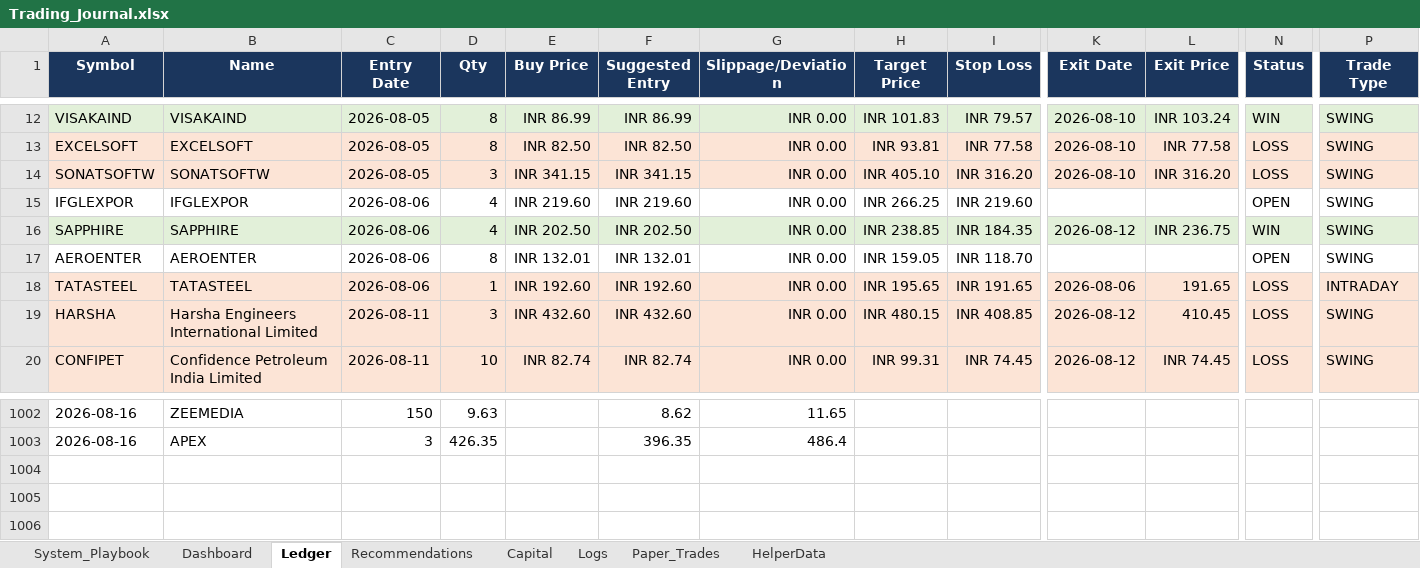
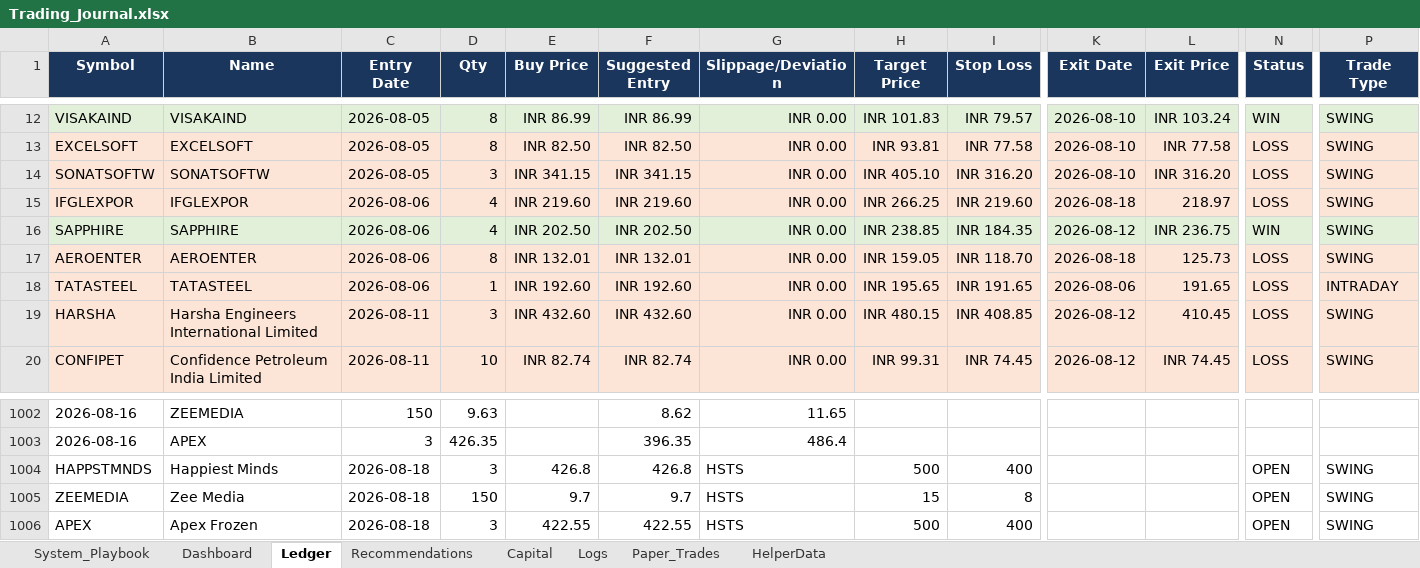
Before and after one commit to SyedTousifMasood/HalaalTrading, an Excel workbook: Trading_Journal.xlsx, sheet Ledger, drawn as a sheet; only a part is shown, gaps mark what is left out; values as stored, in another font and other column widths than the file's, no borders; rows hold the shown columns only; the diff covers the shown part only; the diff names each change by its address in the sheet, - before the commit and + after, or states it on an @@ line.

Commit message:
Fix Ledger for missing trades and closed positions

```diff
--- a/Trading_Journal.xlsx (sheet Ledger)
+++ b/Trading_Journal.xlsx (sheet Ledger)
-A15:P15 fill: none
+A15:P15 fill: #FCE4D6
-K15 (Exit Date): (empty)
+K15 (Exit Date): 2026-08-18
-L15 (Exit Price): (empty)
+L15 (Exit Price): 218.97
-N15 (Status): OPEN
+N15 (Status): LOSS
-A17:P17 fill: none
+A17:P17 fill: #FCE4D6
-K17 (Exit Date): (empty)
+K17 (Exit Date): 2026-08-18
-L17 (Exit Price): (empty)
+L17 (Exit Price): 125.73
-N17 (Status): OPEN
+N17 (Status): LOSS
+row 1004: HAPPSTMNDS | Happiest Minds | 2026-08-18 | 3 | 426.8 | 426.8 | HSTS | 500 | 400 |  |  | OPEN | SWING
+row 1005: ZEEMEDIA | Zee Media | 2026-08-18 | 150 | 9.7 | 9.7 | HSTS | 15 | 8 |  |  | OPEN | SWING
+row 1006: APEX | Apex Frozen | 2026-08-18 | 3 | 422.55 | 422.55 | HSTS | 500 | 400 |  |  | OPEN | SWING
```
Also changed, not shown: cell formats elsewhere in this sheet, sheet Dashboard, sheet HelperData, charts or pictures.
